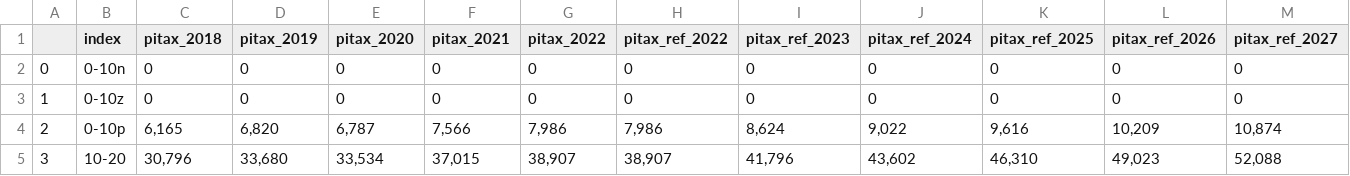
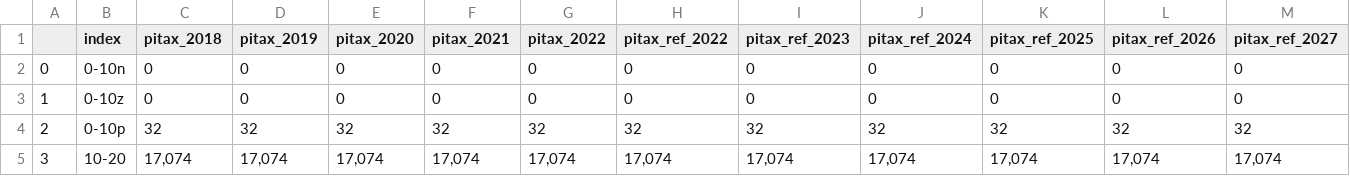
Before and after one commit to sebastiansajie/Uganda-Tax-Microsimulation, a CSV file: pit_distribution_table.csv, drawn as a sheet; only a part is shown; the diff covers the shown part only.

```diff
--- a/pit_distribution_table.csv
+++ b/pit_distribution_table.csv
@@ -3,3 +3,3 @@
 1, 0-10z,0,0,0,0,0,0,0,0,0,0,0
-2, 0-10p,"6,165","6,820","6,787","7,566","7,986","7,986","8,624","9,022","9,616","10,209","10,874"
-3, 10-20,"30,796","33,680","33,534","37,015","38,907","38,907","41,796","43,602","46,310","49,023","52,088"
+2, 0-10p,32,32,32,32,32,32,32,32,32,32,32
+3, 10-20,"17,074","17,074","17,074","17,074","17,074","17,074","17,074","17,074","17,074","17,074","17,074"
```
Also changed, not shown: 132 edited cells elsewhere in this file, pit_distribution_table_income_bins.csv, pit_distribution_table_top1.csv, 29 other files.
